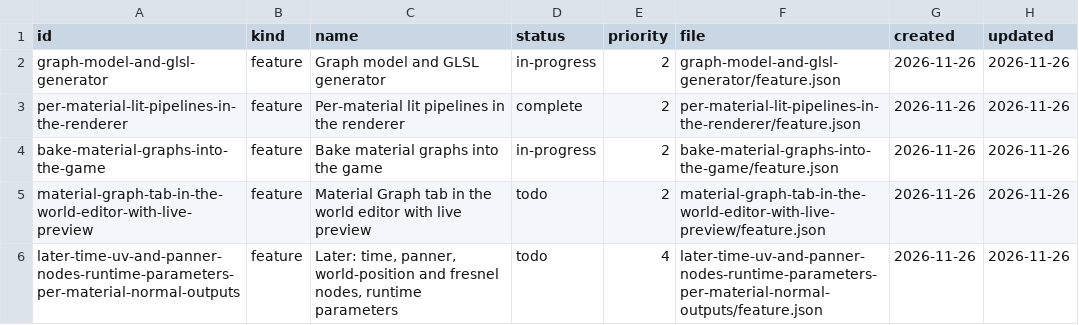
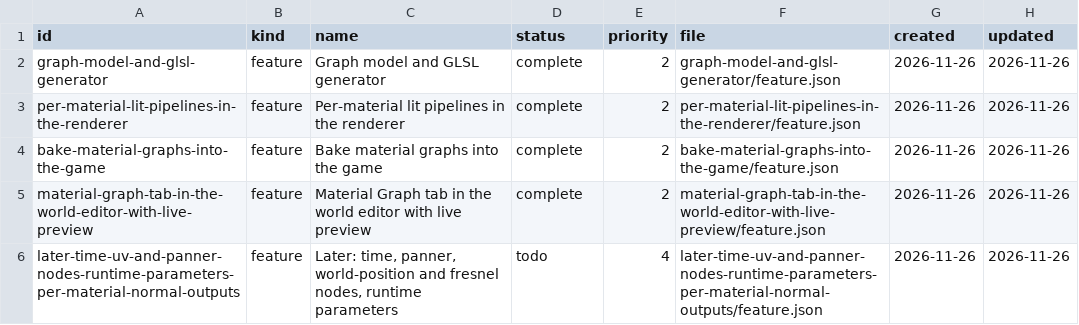
Before and after one commit to DeanWilsonDev/lantern, a CSV file: docs/kanban/material-graphs-an-unreal-style-material-editor-that-generates-a-shader-per-material/_index.csv, drawn as a sheet.

```diff
--- a/docs/kanban/material-graphs-an-unreal-style-material-editor-that-generates-a-shader-per-material/_index.csv
+++ b/docs/kanban/material-graphs-an-unreal-style-material-editor-that-generates-a-shader-per-material/_index.csv
@@ -1,6 +1,6 @@
 id,kind,name,status,priority,file,created,updated
-graph-model-and-glsl-generator,feature,Graph model and GLSL generator,in-progress,2,graph-model-and-glsl-generator/feature.json,2026-11-26,2026-11-26
+graph-model-and-glsl-generator,feature,Graph model and GLSL generator,complete,2,graph-model-and-glsl-generator/feature.json,2026-11-26,2026-11-26
 per-material-lit-pipelines-in-the-renderer,feature,Per-material lit pipelines in the renderer,complete,2,per-material-lit-pipelines-in-the-renderer/feature.json,2026-11-26,2026-11-26
-bake-material-graphs-into-the-game,feature,Bake material graphs into the game,in-progress,2,bake-material-graphs-into-the-game/feature.json,2026-11-26,2026-11-26
-material-graph-tab-in-the-world-editor-with-live-preview,feature,Material Graph tab in the world editor with live preview,todo,2,material-graph-tab-in-the-world-editor-with-live-preview/feature.json,2026-11-26,2026-11-26
+bake-material-graphs-into-the-game,feature,Bake material graphs into the game,complete,2,bake-material-graphs-into-the-game/feature.json,2026-11-26,2026-11-26
+material-graph-tab-in-the-world-editor-with-live-preview,feature,Material Graph tab in the world editor with live preview,complete,2,material-graph-tab-in-the-world-editor-with-live-preview/feature.json,2026-11-26,2026-11-26
 later-time-uv-and-panner-nodes-runtime-parameters-per-material-normal-outputs,feature,"Later: time, panner, world-position and fresnel nodes, runtime parameters",todo,4,later-time-uv-and-panner-nodes-runtime-parameters-per-material-normal-outputs/feature.json,2026-11-26,2026-11-26
```
Also changed, not shown: 31 other files.
